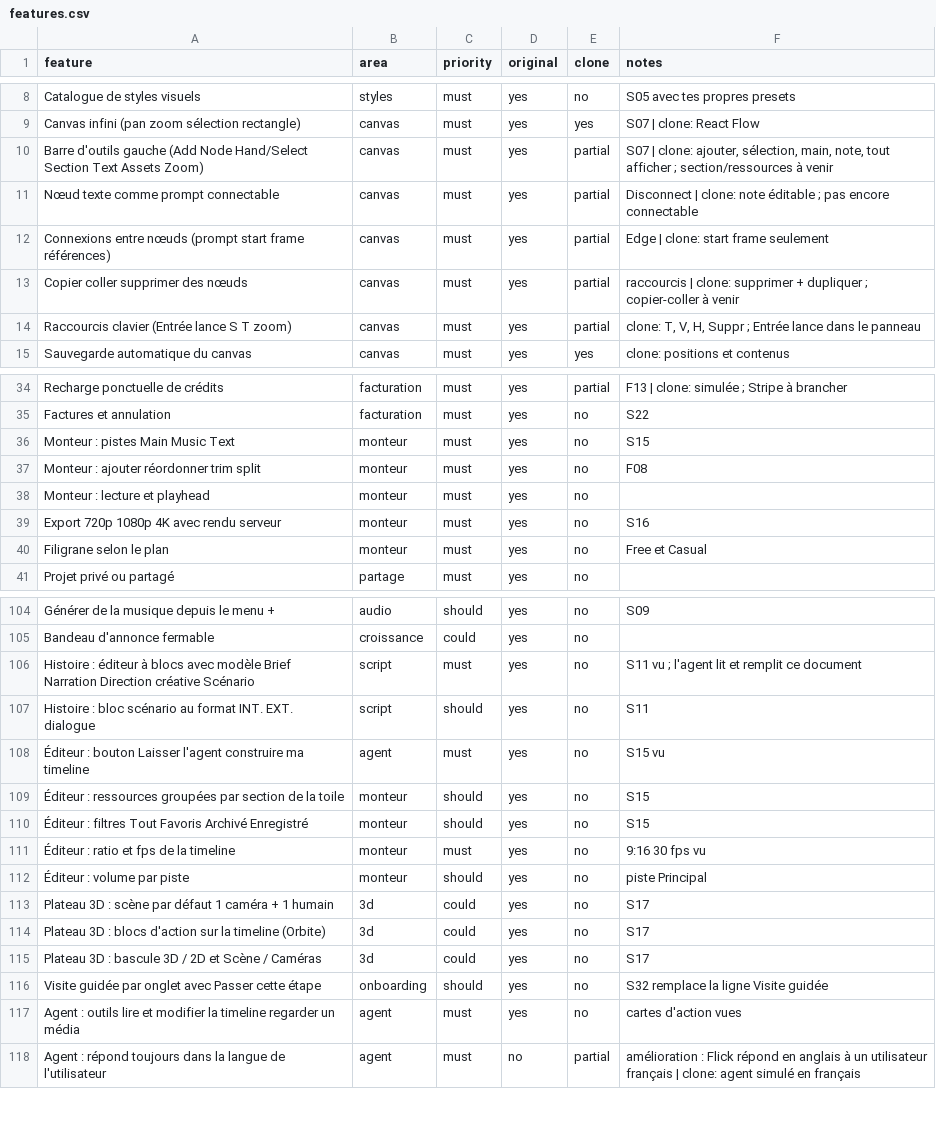
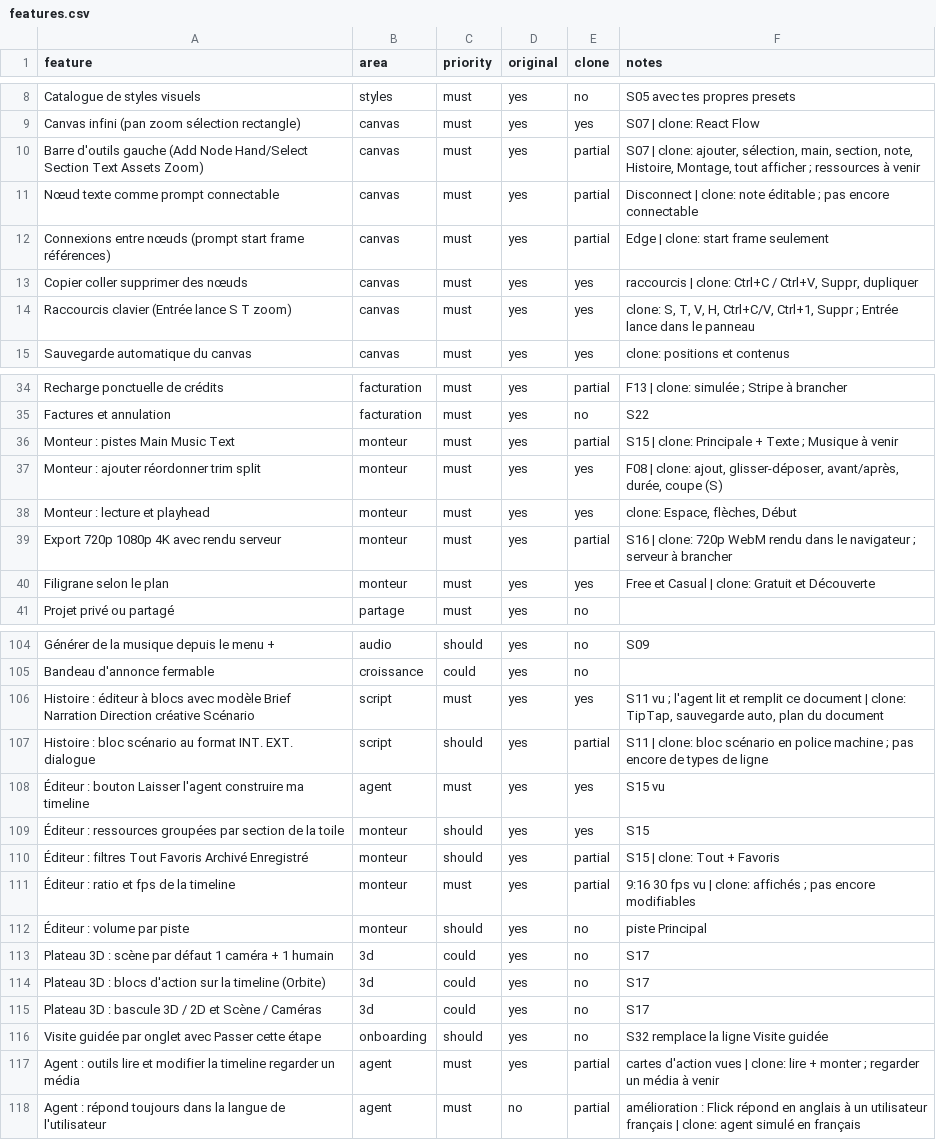
Before and after one commit to issouf-prog/sb1-2p9yepsw, a CSV file: replica/features.csv, drawn as a sheet; only a part is shown, gaps mark what is left out; the diff covers the shown part only.

```diff
--- a/replica/features.csv
+++ b/replica/features.csv
@@ -9,7 +9,7 @@ Catalogue de styles visuels,styles,must,yes,no,S05 avec tes propres presets
 Canvas infini (pan zoom sélection rectangle),canvas,must,yes,yes,S07 | clone: React Flow
-Barre d'outils gauche (Add Node Hand/Select Section Text Assets Zoom),canvas,must,yes,partial,"S07 | clone: ajouter, sélection, main, note, tout afficher ; section/ressources à venir"
+Barre d'outils gauche (Add Node Hand/Select Section Text Assets Zoom),canvas,must,yes,partial,"S07 | clone: ajouter, sélection, main, section, note, Histoire, Montage, tout afficher ; ressources à venir"
 Nœud texte comme prompt connectable,canvas,must,yes,partial,Disconnect | clone: note éditable ; pas encore connectable
 Connexions entre nœuds (prompt start frame références),canvas,must,yes,partial,Edge | clone: start frame seulement
-Copier coller supprimer des nœuds,canvas,must,yes,partial,raccourcis | clone: supprimer + dupliquer ; copier-coller à venir
-Raccourcis clavier (Entrée lance S T zoom),canvas,must,yes,partial,"clone: T, V, H, Suppr ; Entrée lance dans le panneau"
+Copier coller supprimer des nœuds,canvas,must,yes,yes,"raccourcis | clone: Ctrl+C / Ctrl+V, Suppr, dupliquer"
+Raccourcis clavier (Entrée lance S T zoom),canvas,must,yes,yes,"clone: S, T, V, H, Ctrl+C/V, Ctrl+1, Suppr ; Entrée lance dans le panneau"
 Sauvegarde automatique du canvas,canvas,must,yes,yes,clone: positions et contenus
@@ -35,7 +35,7 @@ Recharge ponctuelle de crédits,facturation,must,yes,partial,F13 | clone: simul
 Factures et annulation,facturation,must,yes,no,S22
-Monteur : pistes Main Music Text,monteur,must,yes,no,S15
-Monteur : ajouter réordonner trim split,monteur,must,yes,no,F08
-Monteur : lecture et playhead,monteur,must,yes,no,
-Export 720p 1080p 4K avec rendu serveur,monteur,must,yes,no,S16
-Filigrane selon le plan,monteur,must,yes,no,Free et Casual
+Monteur : pistes Main Music Text,monteur,must,yes,partial,S15 | clone: Principale + Texte ; Musique à venir
+Monteur : ajouter réordonner trim split,monteur,must,yes,yes,"F08 | clone: ajout, glisser-déposer, avant/après, durée, coupe (S)"
+Monteur : lecture et playhead,monteur,must,yes,yes,"clone: Espace, flèches, Début"
+Export 720p 1080p 4K avec rendu serveur,monteur,must,yes,partial,S16 | clone: 720p WebM rendu dans le navigateur ; serveur à brancher
+Filigrane selon le plan,monteur,must,yes,yes,Free et Casual | clone: Gratuit et Découverte
 Projet privé ou partagé,partage,must,yes,no,
@@ -105,8 +105,8 @@ Générer de la musique depuis le menu +,audio,should,yes,no,S09
 Bandeau d'annonce fermable,croissance,could,yes,no,
-Histoire : éditeur à blocs avec modèle Brief Narration Direction créative Scénario,script,must,yes,no,S11 vu ; l'agent lit et remplit ce document
-Histoire : bloc scénario au format INT. EXT. dialogue,script,should,yes,no,S11
-Éditeur : bouton Laisser l'agent construire ma timeline,agent,must,yes,no,S15 vu
-Éditeur : ressources groupées par section de la toile,monteur,should,yes,no,S15
-Éditeur : filtres Tout Favoris Archivé Enregistré,monteur,should,yes,no,S15
-Éditeur : ratio et fps de la timeline,monteur,must,yes,no,9:16 30 fps vu
+Histoire : éditeur à blocs avec modèle Brief Narration Direction créative Scénario,script,must,yes,yes,"S11 vu ; l'agent lit et remplit ce document | clone: TipTap, sauvegarde auto, plan du document"
+Histoire : bloc scénario au format INT. EXT. dialogue,script,should,yes,partial,S11 | clone: bloc scénario en police machine ; pas encore de types de ligne
+Éditeur : bouton Laisser l'agent construire ma timeline,agent,must,yes,yes,S15 vu
+Éditeur : ressources groupées par section de la toile,monteur,should,yes,yes,S15
+Éditeur : filtres Tout Favoris Archivé Enregistré,monteur,should,yes,partial,S15 | clone: Tout + Favoris
+Éditeur : ratio et fps de la timeline,monteur,must,yes,partial,9:16 30 fps vu | clone: affichés ; pas encore modifiables
 Éditeur : volume par piste,monteur,should,yes,no,piste Principal
@@ -116,3 +116,3 @@ Plateau 3D : bascule 3D / 2D et Scène / Caméras,3d,could,yes,no,S17
 Visite guidée par onglet avec Passer cette étape,onboarding,should,yes,no,S32 remplace la ligne Visite guidée
-Agent : outils lire et modifier la timeline regarder un média,agent,must,yes,no,cartes d'action vues
+Agent : outils lire et modifier la timeline regarder un média,agent,must,yes,partial,cartes d'action vues | clone: lire + monter ; regarder un média à venir
 Agent : répond toujours dans la langue de l'utilisateur,agent,must,no,partial,amélioration : Flick répond en anglais à un utilisateur français | clone: agent simulé en français
```
Also changed, not shown: 5 edited cells elsewhere in this file, 31 other files.
